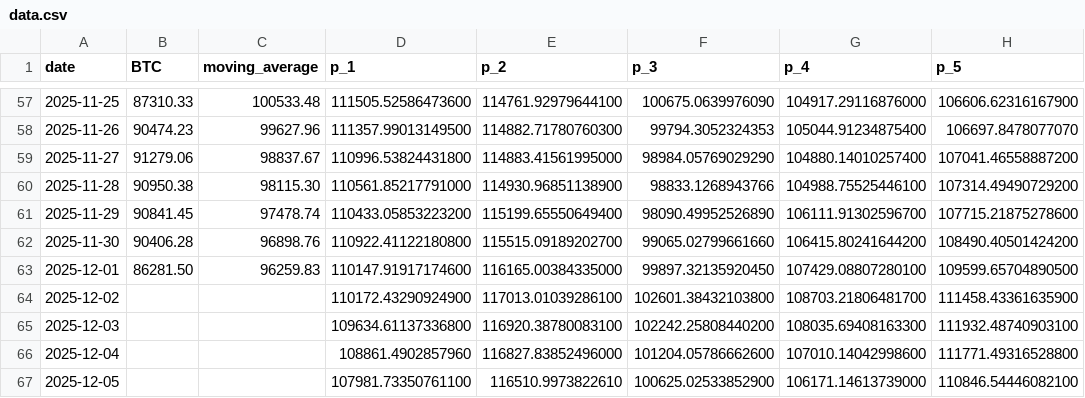
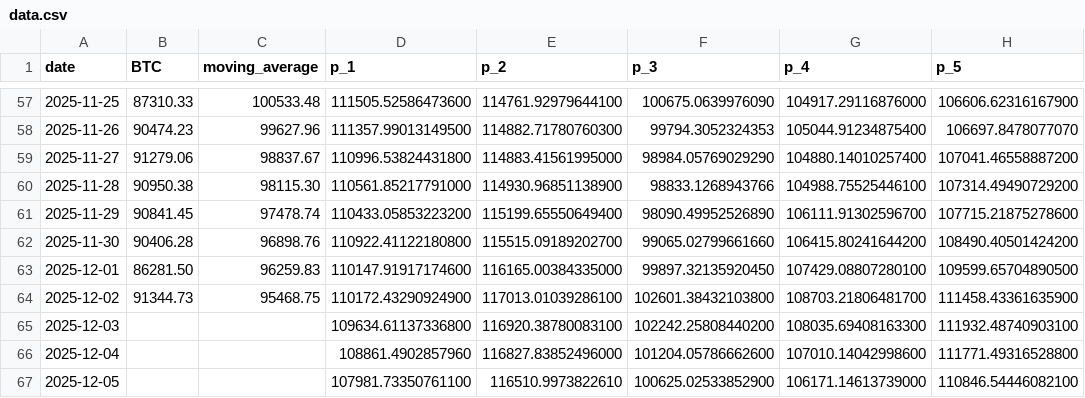
Before and after one commit to kaikasekai/kaikasekai, a CSV file: data.csv, drawn as a sheet; only a part is shown, gaps mark what is left out; the diff names each change by its address in the sheet, - before the commit and + after, or states it on an @@ line.

```diff
--- a/data.csv
+++ b/data.csv
-B64 (BTC): (empty)
+B64 (BTC): 91344.73
-C64 (moving_average): (empty)
+C64 (moving_average): 95468.75
```
